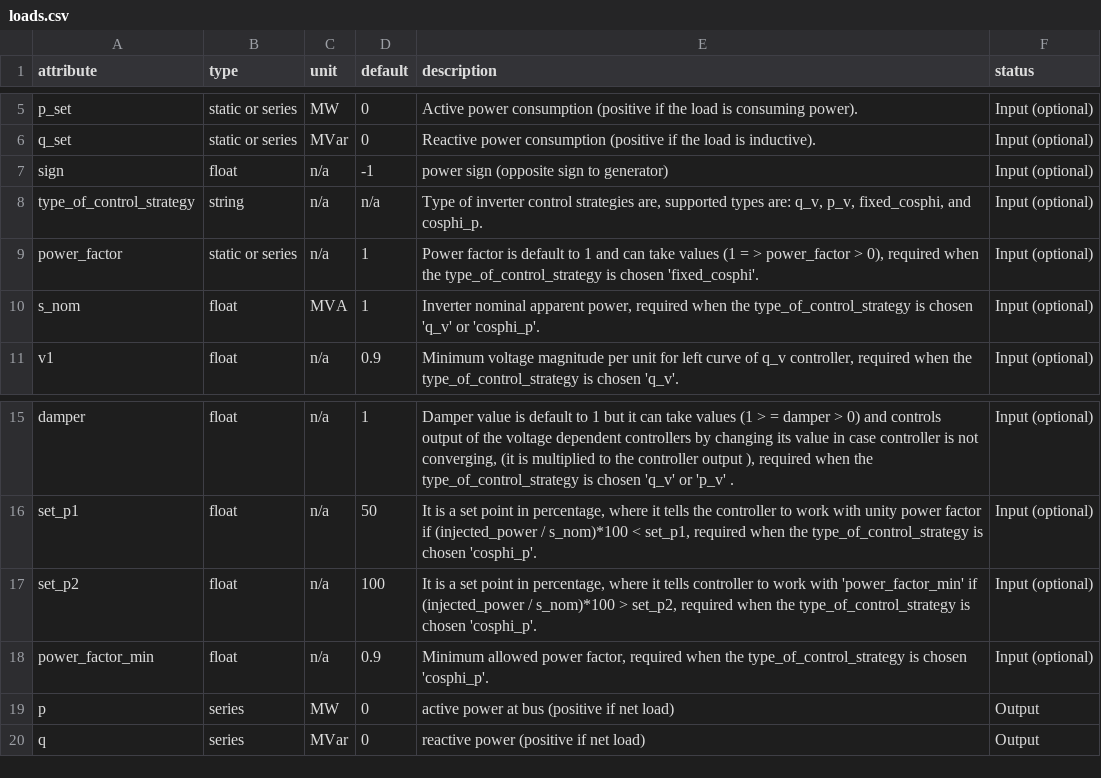
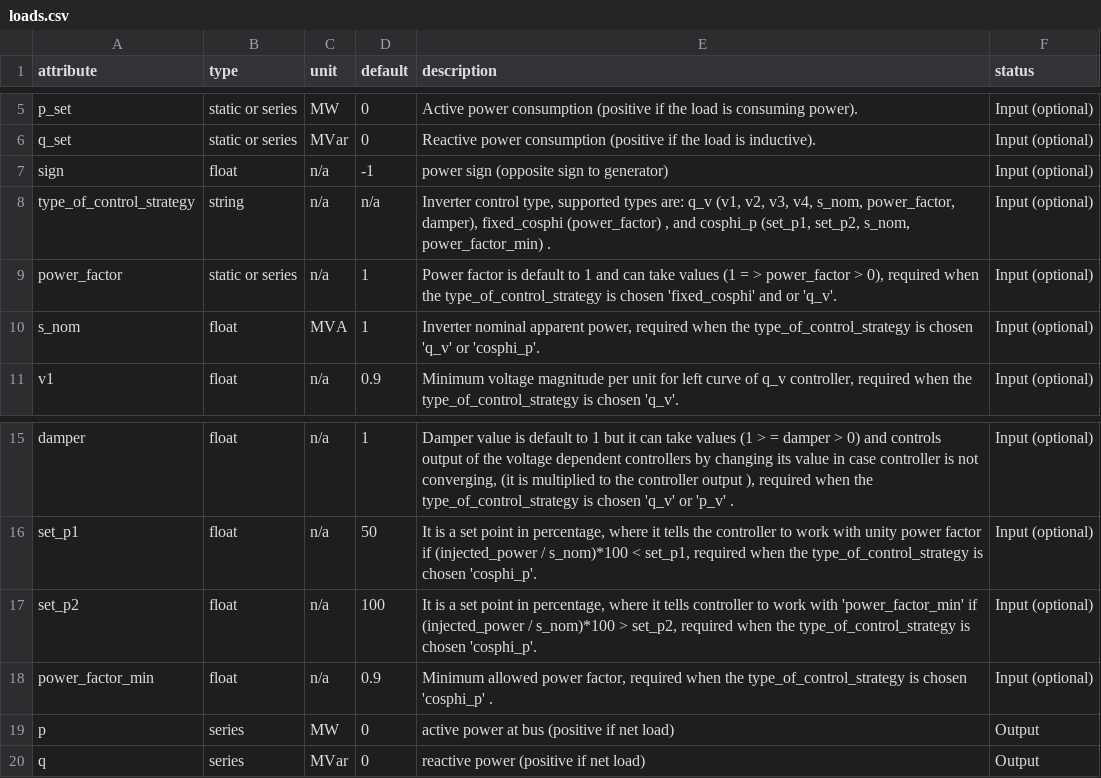
Before and after one commit to PyPSA/PyPSA, a CSV file: pypsa/component_attrs/loads.csv, drawn as a sheet; only a part is shown, gaps mark what is left out.

```diff
--- a/pypsa/component_attrs/loads.csv
+++ b/pypsa/component_attrs/loads.csv
@@ -7,4 +7,4 @@ q_set,static or series,MVar,0,Reactive power consumption (positive if the load i
 sign,float,n/a,-1,power sign (opposite sign to generator),Input (optional)
-type_of_control_strategy,string,n/a,n/a,"Type of inverter control strategies are, supported types are: q_v,  p_v, fixed_cosphi, and cosphi_p.",Input (optional)
-power_factor,static or series,n/a,1,"Power factor is default to 1 and can take values (1 = >  power_factor  >  0), required when the type_of_control_strategy is chosen 'fixed_cosphi'.",Input (optional)
+type_of_control_strategy,string,n/a,n/a,"Inverter control type, supported types are: q_v (v1, v2, v3, v4, s_nom, power_factor, damper), fixed_cosphi (power_factor) , and cosphi_p (set_p1,  set_p2, s_nom, power_factor_min) .",Input (optional)
+power_factor,static or series,n/a,1,"Power factor is default to 1 and can take values (1 = >  power_factor  >  0), required when the type_of_control_strategy is chosen 'fixed_cosphi' and or 'q_v'.",Input (optional)
 s_nom,float,MVA,1,"Inverter nominal apparent power, required when the type_of_control_strategy is chosen 'q_v'  or  'cosphi_p'.",Input (optional)
@@ -17,3 +17,3 @@ set_p1,float,n/a,50,"It is a set point  in percentage,  where it tells the contr
 set_p2,float,n/a,100,"It is a set point in percentage,  where it tells controller to work with 'power_factor_min' if  (injected_power / s_nom)*100   >  set_p2,  required when the type_of_control_strategy is  chosen  'cosphi_p'.",Input (optional)
-power_factor_min,float,n/a,0.9,"Minimum allowed power factor, required when the type_of_control_strategy is chosen  'cosphi_p'.",Input (optional)
+power_factor_min,float,n/a,0.9,"Minimum allowed power factor, required when the type_of_control_strategy is chosen  'cosphi_p' .",Input (optional)
 p,series,MW,0,active power at bus (positive if net load),Output
```
Also changed, not shown: pypsa/component_attrs/generators.csv, pypsa/component_attrs/storage_units.csv, 28 other files.
